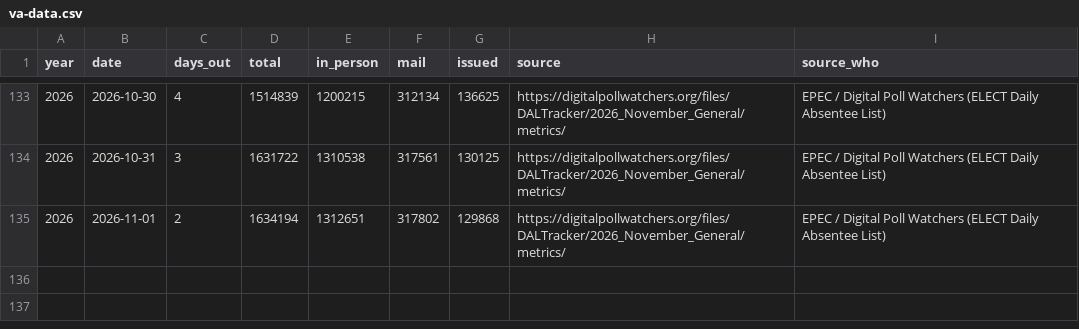
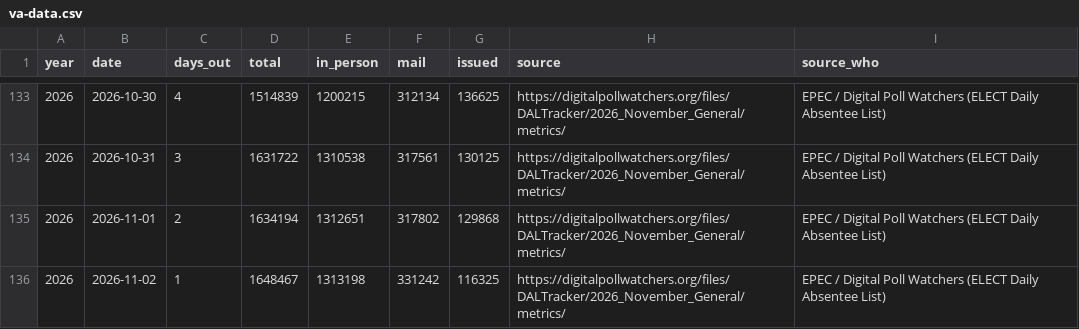
Before and after one commit to sethjlevyhub/fl-early-vote, a CSV file: site/va-data.csv, drawn as a sheet; only a part is shown, gaps mark what is left out; the diff names each change by its address in the sheet, - before the commit and + after, or states it on an @@ line.

```diff
--- a/site/va-data.csv
+++ b/site/va-data.csv
+row 136: 2026 | 2026-11-02 | 1 | 1648467 | 1313198 | 331242 | 116325 | https://digitalpollwatchers.org/files/DALTracker/2026_November_General/metrics/ | EPEC / Digital Poll Watchers (ELECT Daily Absentee List)
```
Also changed, not shown: site/data.csv, site/mi-data.csv, 32 other files.
